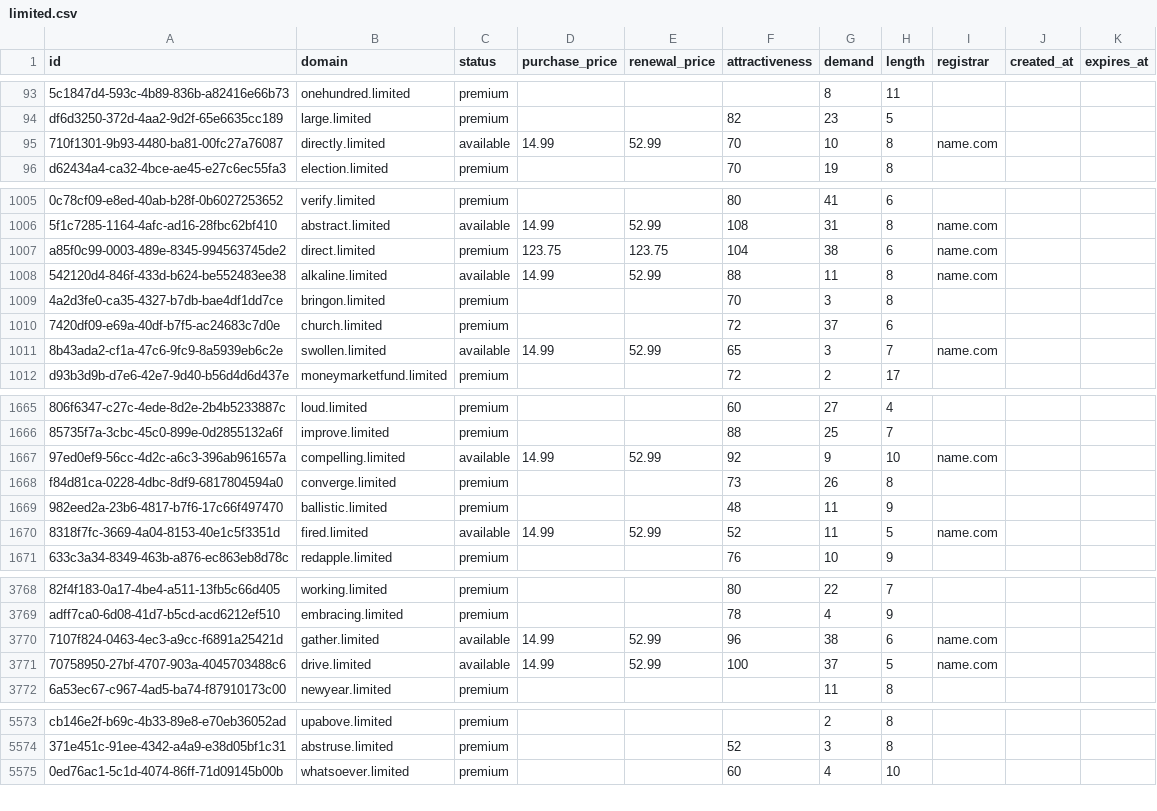
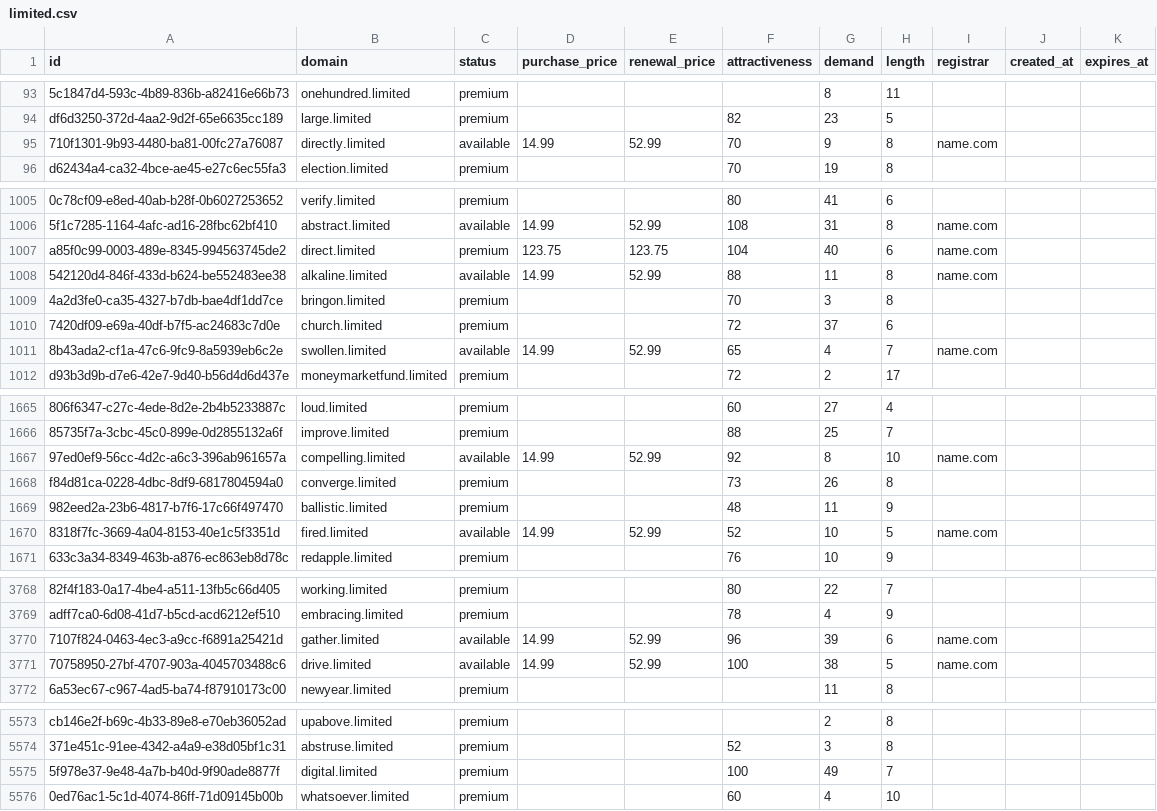
Before and after one commit to UniqueDomains/limited-oneword-domains, a CSV file: limited.csv, drawn as a sheet; only a part is shown, gaps mark what is left out; the diff covers the shown part only; the diff names each change by its address in the sheet, - before the commit and + after, or states it on an @@ line.

Commit message:
Domains update

```diff
--- a/limited.csv
+++ b/limited.csv
-G95 (demand): 10
+G95 (demand): 9
-G1007 (demand): 38
+G1007 (demand): 40
-G1011 (demand): 3
+G1011 (demand): 4
-G1667 (demand): 9
+G1667 (demand): 8
-G1670 (demand): 11
+G1670 (demand): 10
-G3770 (demand): 38
+G3770 (demand): 39
-G3771 (demand): 37
+G3771 (demand): 38
+row 5575: 5f978e37-9e48-4a7b-b40d-9f90ade8877f | digital.limited | premium |  |  | 100 | 49 | 7
```
Also changed, not shown: 85 edited cells elsewhere in this file, 3 other files.
